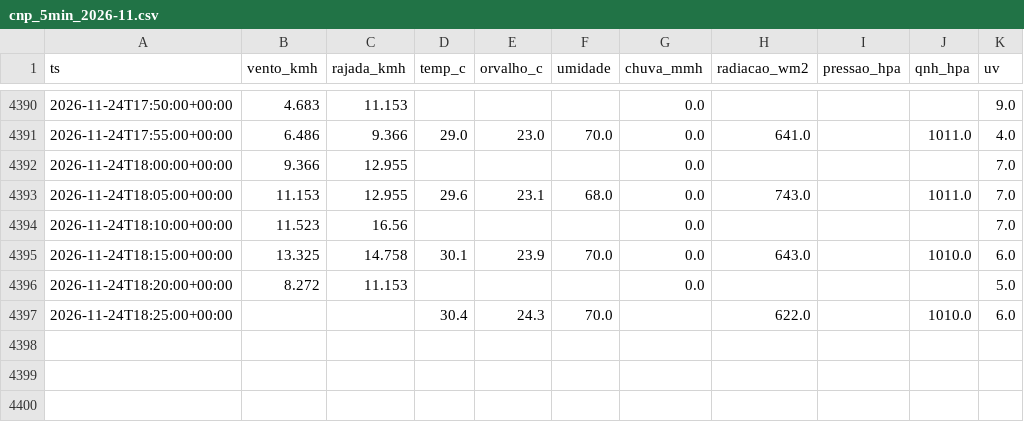
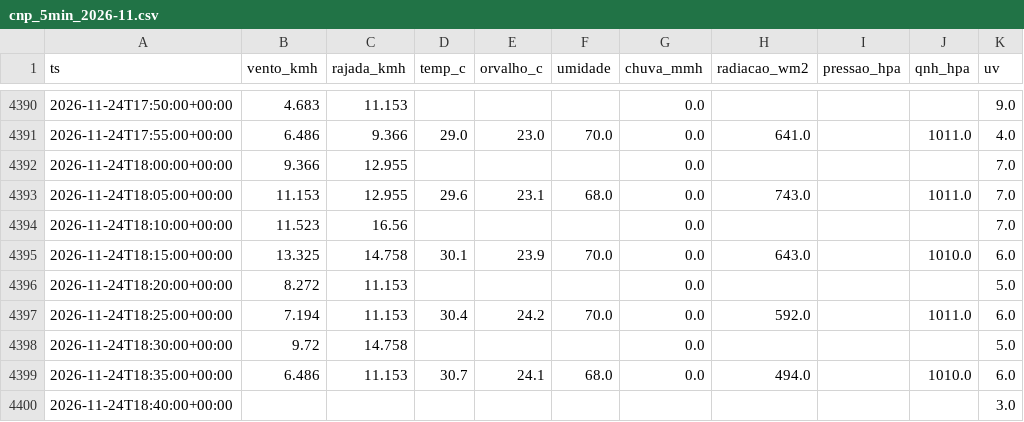
Before and after one commit to fernandoliveiraf-sudo/previsao-cnp-boituva, a CSV file: dados/cnp_5min_2026-11.csv, drawn as a sheet; only a part is shown, gaps mark what is left out.

```diff
--- a/dados/cnp_5min_2026-11.csv
+++ b/dados/cnp_5min_2026-11.csv
@@ -4396,2 +4396,5 @@ ts,vento_kmh,rajada_kmh,temp_c,orvalho_c,umidade,chuva_mmh,radiacao_wm2,pressao_
 2026-11-24T18:20:00+00:00,8.272,11.153,,,,0.0,,,,5.0
-2026-11-24T18:25:00+00:00,,,30.4,24.3,70.0,,622.0,,1010.0,6.0
+2026-11-24T18:25:00+00:00,7.194,11.153,30.4,24.2,70.0,0.0,592.0,,1011.0,6.0
+2026-11-24T18:30:00+00:00,9.72,14.758,,,,0.0,,,,5.0
+2026-11-24T18:35:00+00:00,6.486,11.153,30.7,24.1,68.0,0.0,494.0,,1010.0,6.0
+2026-11-24T18:40:00+00:00,,,,,,,,,,3.0
```
Also changed, not shown: dados/cnp_horario.csv, 1 other file.
